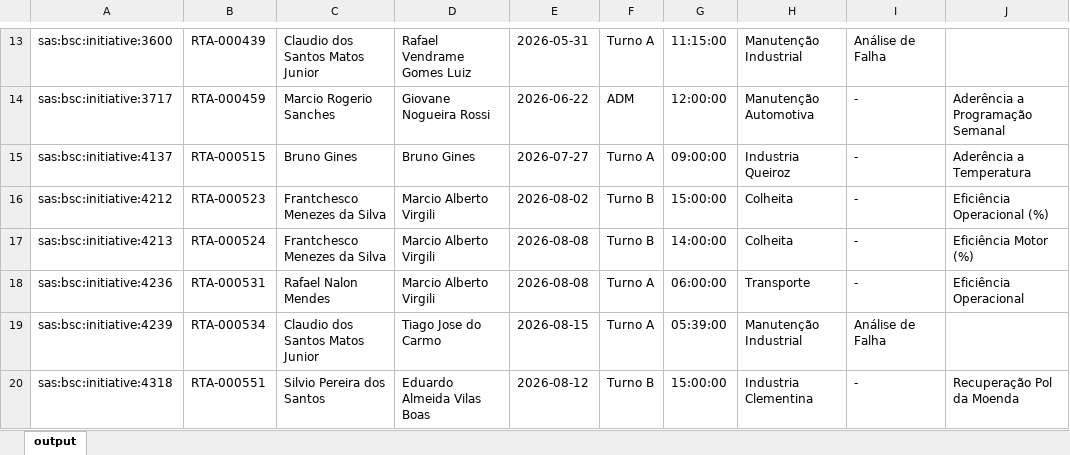
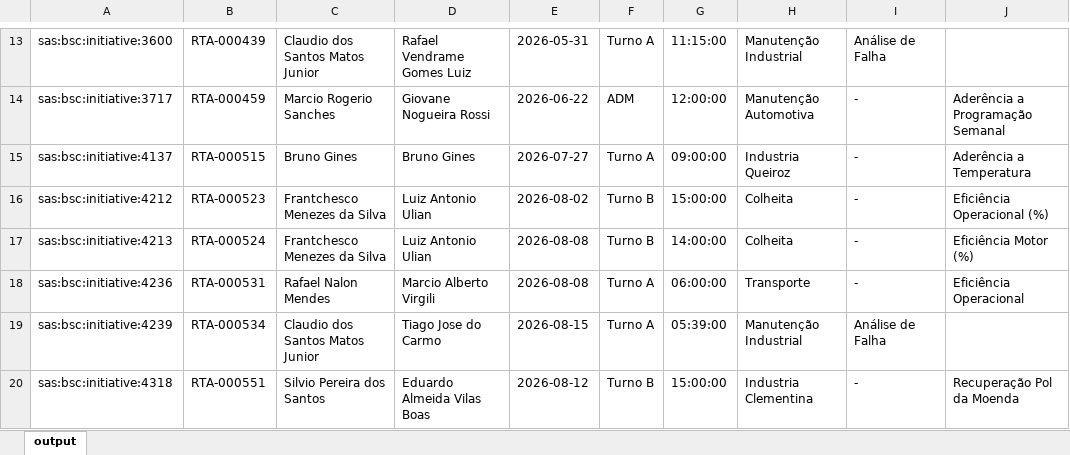
Before and after one commit to raulgribeiro/RTA-Dashboard, an Excel workbook: downloads/RTA_Unidade.xlsx, sheet output, drawn as a sheet; only a part is shown, gaps mark what is left out; values as stored, in another font and other column widths than the file's, no borders; the diff names each change by its address in the sheet, - before the commit and + after, or states it on an @@ line.

```diff
--- a/downloads/RTA_Unidade.xlsx (sheet output)
+++ b/downloads/RTA_Unidade.xlsx (sheet output)
-D16:D17: Marcio Alberto Virgili
+D16:D17: Luiz Antonio Ulian
```
Also changed, not shown: downloads/RTA_Dados.xlsx, 2 other files.
